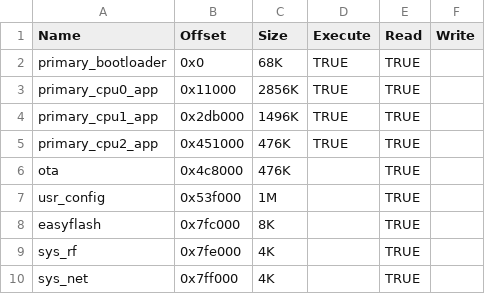
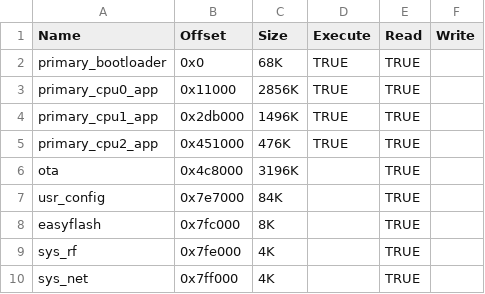
Before and after one commit to bekencorp/bk_aidk, a CSV file: projects/beken_genie/config/bk7258/partitions.csv, drawn as a sheet.

```diff
--- a/projects/beken_genie/config/bk7258/partitions.csv
+++ b/projects/beken_genie/config/bk7258/partitions.csv
@@ -5,4 +5,4 @@ primary_cpu1_app,0x2db000,1496K,TRUE,TRUE,
 primary_cpu2_app,0x451000,476K,TRUE,TRUE,
-ota,0x4c8000,476K,,TRUE,
-usr_config,0x53f000,1M,,TRUE,
+ota,0x4c8000,3196K,,TRUE,
+usr_config,0x7e7000,84K,,TRUE,
 easyflash,0x7fc000,8K,,TRUE,
```
Also changed, not shown: 8 other files.
